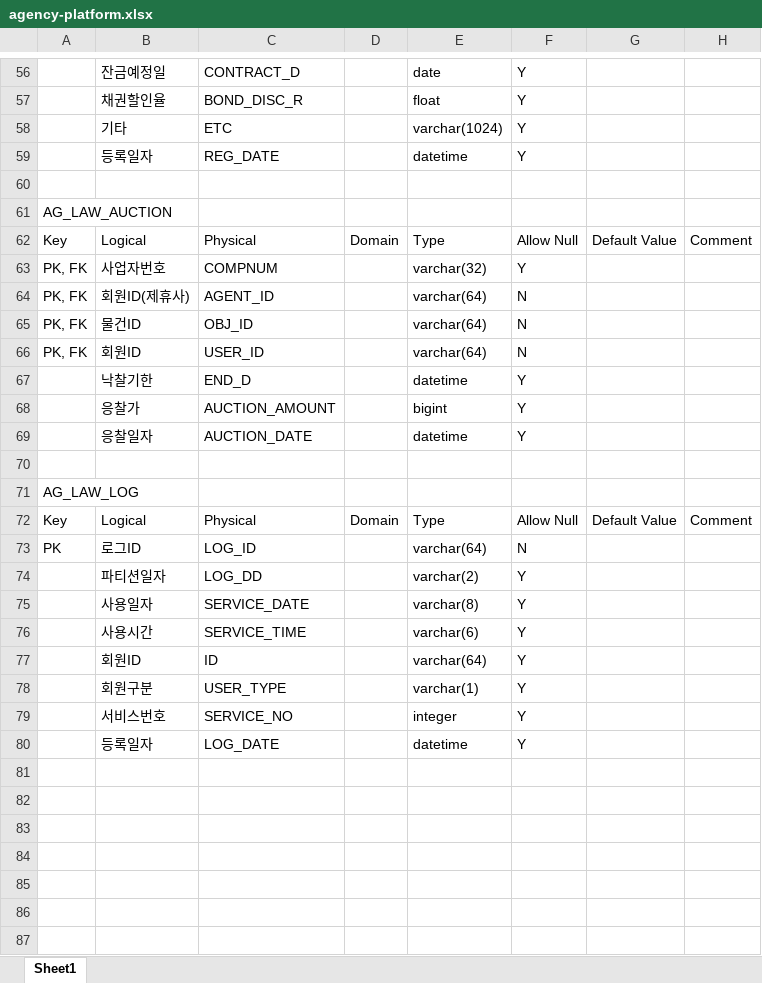
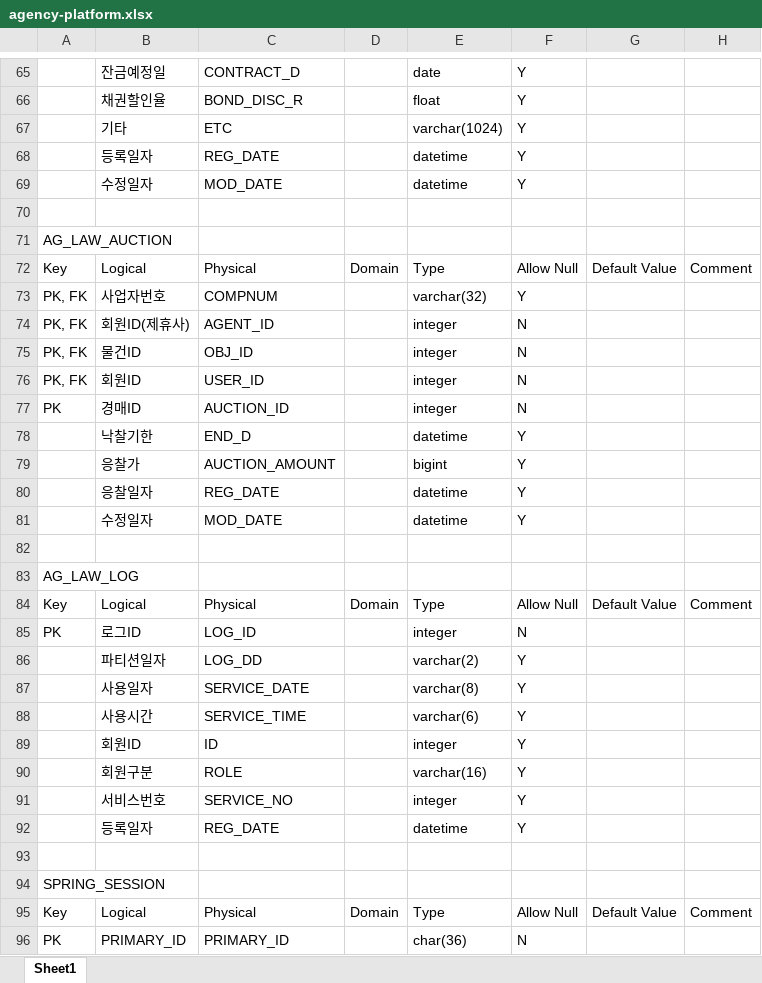
Before and after one commit to dabbyp/spring-boot-rest-service, an Excel workbook: working_matirials/DB설계/agency-platform.xlsx, sheet Sheet1, drawn as a sheet; only a part is shown, gaps mark what is left out; values as stored, in another font and other column widths than the file's, no borders; addresses are those after the commit; the diff covers the shown part only; the diff names each change by its address in the sheet, - before the commit and + after, or states it on an @@ line.

```diff
--- a/working_matirials/DB설계/agency-platform.xlsx (sheet Sheet1)
+++ b/working_matirials/DB설계/agency-platform.xlsx (sheet Sheet1)
+row 69:  | 수정일자 | MOD_DATE |  | datetime | Y
-E74:E76: varchar(64)
+E74:E76: integer
+row 77: PK | 경매ID | AUCTION_ID |  | integer | N
-C80: AUCTION_DATE
+C80: REG_DATE
+row 81:  | 수정일자 | MOD_DATE |  | datetime | Y
-E85: varchar(64)
+E85: integer
-E89: varchar(64)
+E89: integer
-C90: USER_TYPE
+C90: ROLE
-E90: varchar(1)
+E90: varchar(16)
-C92: LOG_DATE
+C92: REG_DATE
+row 93: (empty)
+row 94: SPRING_SESSION
+row 95: Key | Logical | Physical | Domain | Type | Allow Null | Default Value | Comment
+row 96: PK | PRIMARY_ID | PRIMARY_ID |  | char(36) | N
```
Also changed, not shown: 21 added rows and 7 edited cells elsewhere in this sheet, 1 other file.
